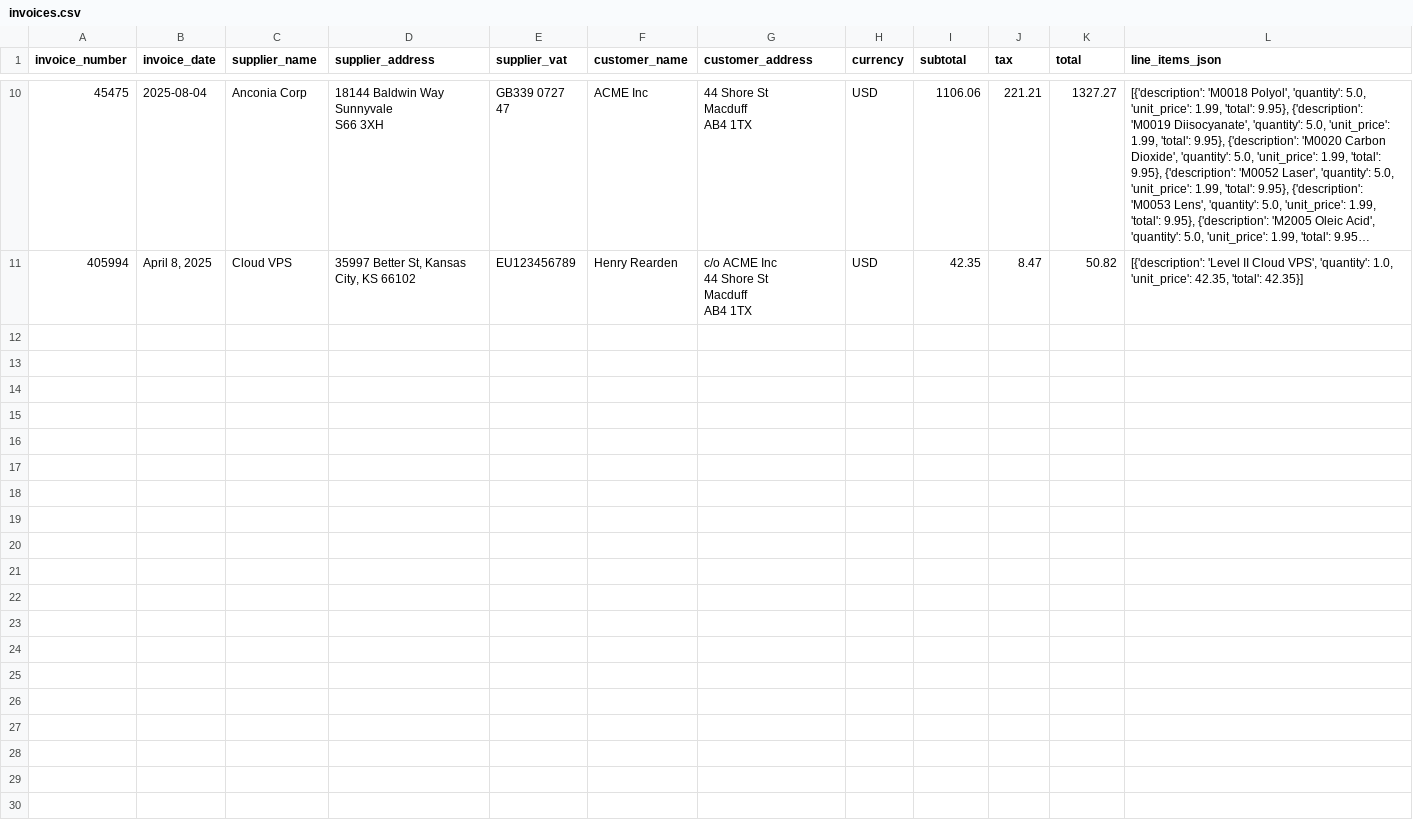
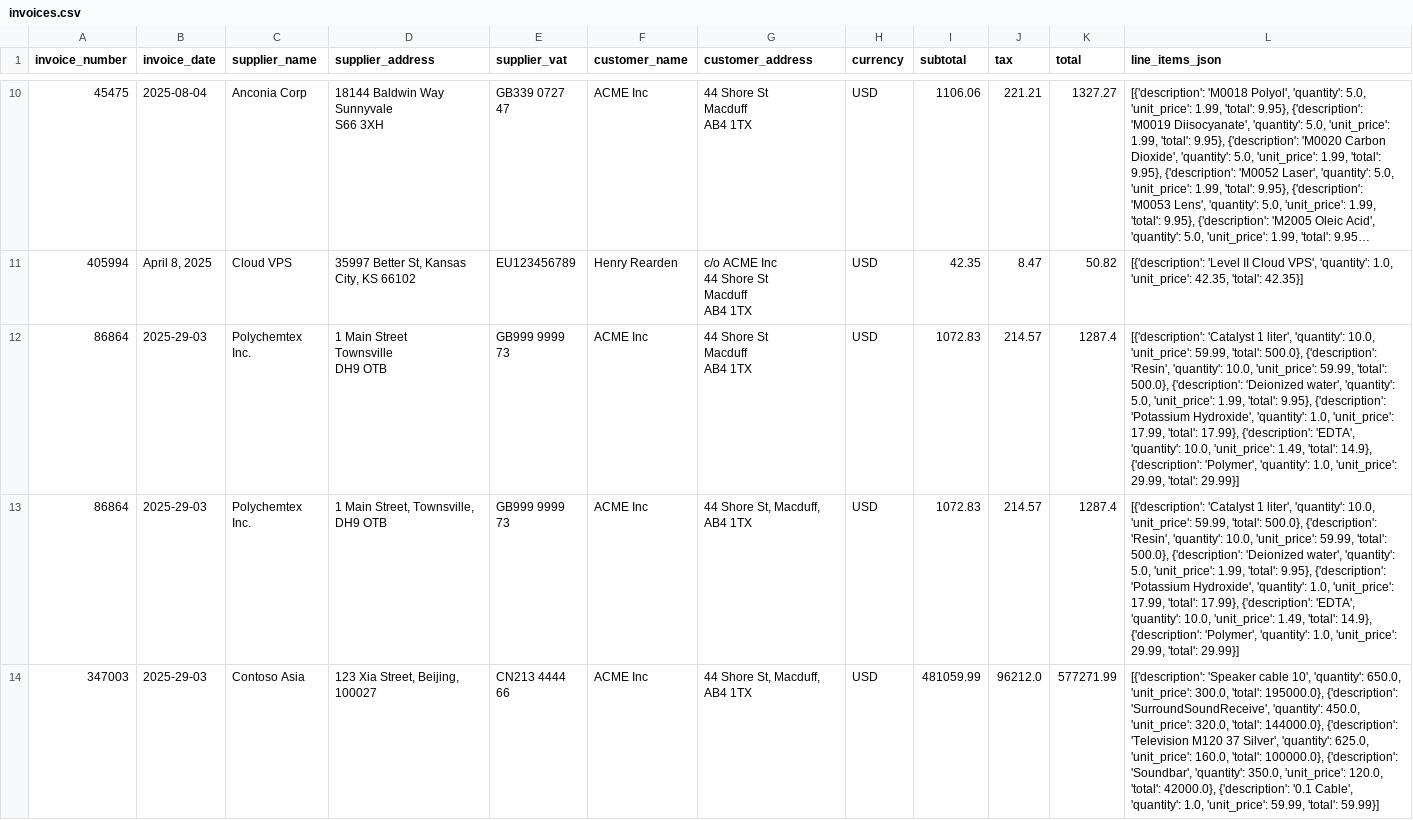
Before and after one commit to arionkoder/llm-based-automations-course, a CSV file: examples/llm-based-workflows/invoices.csv, drawn as a sheet; only a part is shown, gaps mark what is left out; long unchanged cells end in …; ↵ is a line break in a cell; the diff names each change by its address in the sheet, - before the commit and + after, or states it on an @@ line.

Commit message:
Added a new example of a conditional workflow

```diff
--- a/examples/llm-based-workflows/invoices.csv
+++ b/examples/llm-based-workflows/invoices.csv
+row 12: 86864 | 2025-29-03 | Polychemtex Inc. | 1 Main Street ↵ Townsville ↵ DH9 OTB | GB999 9999 73 | ACME Inc | 44 Shore St ↵ Macduff ↵ AB4 1TX | USD | 1072.83 | 214.57 | 1287.4 | [{'description': 'Catalyst 1 liter', 'quantity': 10.0, 'unit_price': 59.99, 'total': 500.0}, {'description': 'Resin', 'quantity': 10.0, 'unit_price': 59.99, 'total': 500.0}, {'description': 'Deionized water', 'quantity': 5.0, 'unit_price': 1.99, 'total': 9.95}, {'description': 'Potassium Hydroxide', 'quantity': 1.0, 'unit_price': 17.99, 'total': 17.99}, {'description': 'EDTA', 'quantity': 10.0, 'unit_price': 1.49, 'total': 14.9}, {'description': 'Polymer', 'quantity': 1.0, 'unit_price': 29.99, 'total': 29.99}]
+row 13: 86864 | 2025-29-03 | Polychemtex Inc. | 1 Main Street, Townsville, DH9 OTB | GB999 9999 73 | ACME Inc | 44 Shore St, Macduff, AB4 1TX | USD | 1072.83 | 214.57 | 1287.4 | [{'description': 'Catalyst 1 liter', 'quantity': 10.0, 'unit_price': 59.99, 'total': 500.0}, {'description': 'Resin', 'quantity': 10.0, 'unit_price': 59.99, 'total': 500.0}, {'description': 'Deionized water', 'quantity': 5.0, 'unit_price': 1.99, 'total': 9.95}, {'description': 'Potassium Hydroxide', 'quantity': 1.0, 'unit_price': 17.99, 'total': 17.99}, {'description': 'EDTA', 'quantity': 10.0, 'unit_price': 1.49, 'total': 14.9}, {'description': 'Polymer', 'quantity': 1.0, 'unit_price': 29.99, 'total': 29.99}]
+row 14: 347003 | 2025-29-03 | Contoso Asia | 123 Xia Street, Beijing, 100027 | CN213 4444 66 | ACME Inc | 44 Shore St, Macduff, AB4 1TX | USD | 481059.99 | 96212.0 | 577271.99 | [{'description': 'Speaker cable 10', 'quantity': 650.0, 'unit_price': 300.0, 'total': 195000.0}, {'description': 'SurroundSoundReceive', 'quantity': 450.0, 'unit_price': 320.0, 'total': 144000.0}, {'description': 'Television M120 37 Silver', 'quantity': 625.0, 'unit_price': 160.0, 'total': 100000.0}, {'description': 'Soundbar', 'quantity': 350.0, 'unit_price': 120.0, 'total': 42000.0}, {'description': '0.1 Cable', 'quantity': 1.0, 'unit_price': 59.99, 'total': 59.99}]
```
Also changed, not shown: 3 other files.
